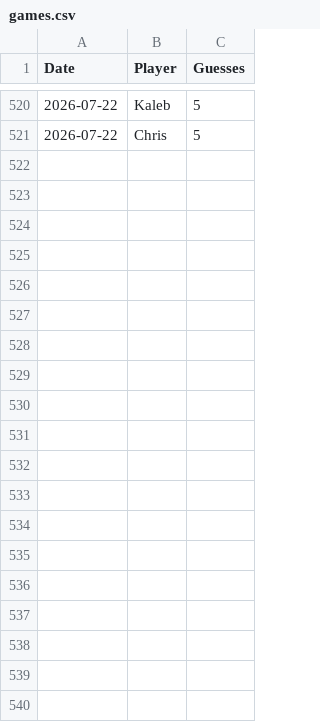
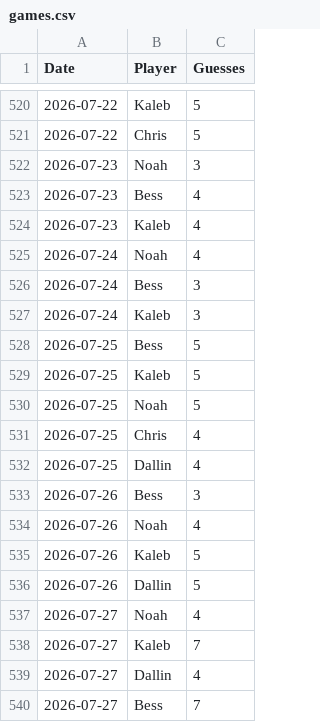
Before and after one commit to ethanbess/Wordle-Leaderboard, a CSV file: games.csv, drawn as a sheet; only a part is shown, gaps mark what is left out; the diff covers the shown part only.

```diff
--- a/games.csv
+++ b/games.csv
@@ -521 +521,20 @@
 2026-07-22,Chris,5
+2026-07-23,Noah,3
+2026-07-23,Bess,4
+2026-07-23,Kaleb,4
+2026-07-24,Noah,4
+2026-07-24,Bess,3
+2026-07-24,Kaleb,3
+2026-07-25,Bess,5
+2026-07-25,Kaleb,5
+2026-07-25,Noah,5
+2026-07-25,Chris,4
+2026-07-25,Dallin,4
+2026-07-26,Bess,3
+2026-07-26,Noah,4
+2026-07-26,Kaleb,5
+2026-07-26,Dallin,5
+2026-07-27,Noah,4
+2026-07-27,Kaleb,7
+2026-07-27,Dallin,4
+2026-07-27,Bess,7
```
Also changed, not shown: 18 added rows elsewhere in this file, 1 other file.
